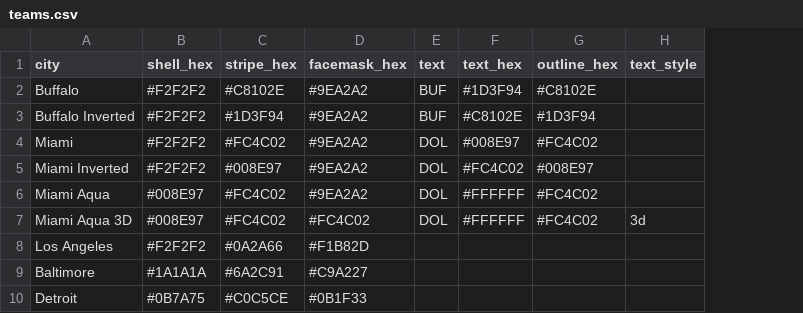
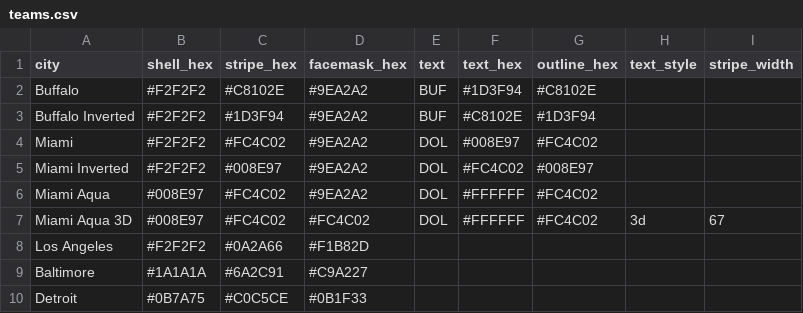
Before and after one commit to nodedesignagency/bluffs, a CSV file: teams.csv, drawn as a sheet; the diff names each change by its address in the sheet, - before the commit and + after, or states it on an @@ line.

```diff
--- a/teams.csv
+++ b/teams.csv
+column I (stripe_width), row 7: 67
```
Also changed, not shown: 2 other files.
